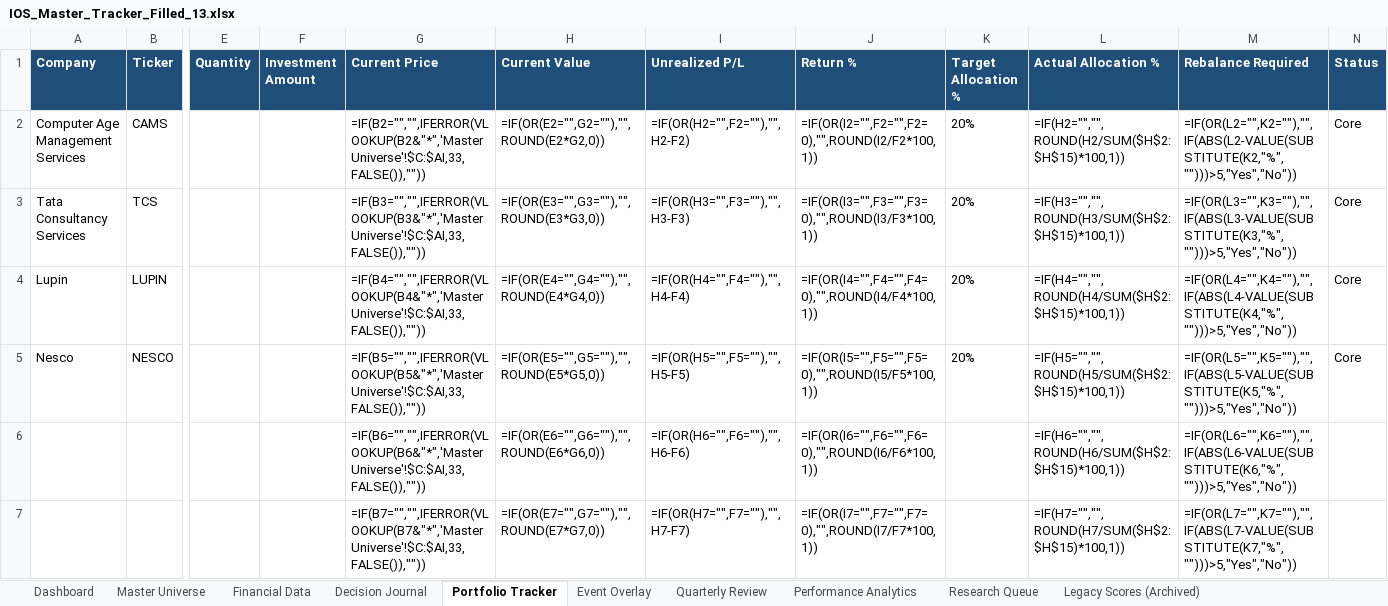
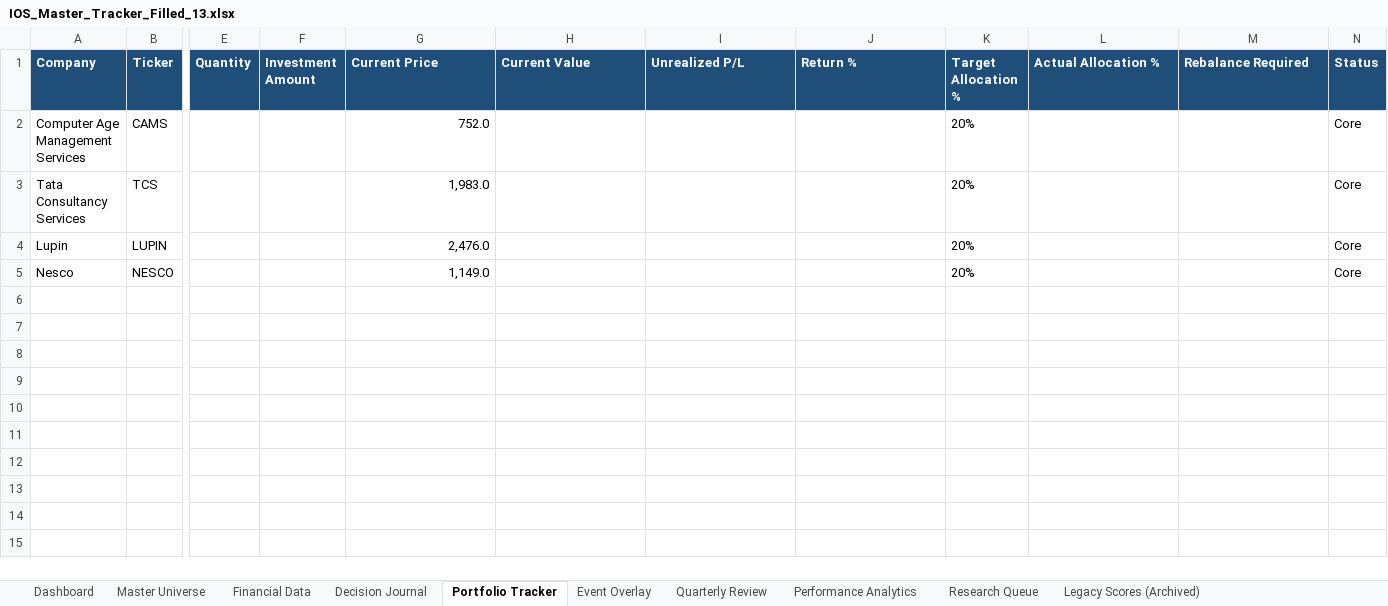
Before and after one commit to jpechetty-debug/Excel-stockTracker-, an Excel workbook: IOS_Master_Tracker_Filled_13.xlsx, sheet Portfolio Tracker, drawn as a sheet; only a part is shown, gaps mark what is left out; values as stored, in another font and other column widths than the file's, no borders; formulas without a stored value are shown as written; rows hold the shown columns only; the diff covers the shown part only; the diff names each change by its address in the sheet, - before the commit and + after, or states it on an @@ line.

```diff
--- a/IOS_Master_Tracker_Filled_13.xlsx (sheet Portfolio Tracker)
+++ b/IOS_Master_Tracker_Filled_13.xlsx (sheet Portfolio Tracker)
-G2 (Current Price): =IF(B2="","",IFERROR(VLOOKUP(B2&"*",'Master Universe'!$C:$AI,33,FALSE()),""))
+G2 (Current Price): 752.0
-H2 (Current Value): =IF(OR(E2="",G2=""),"",ROUND(E2*G2,0))
+H2 (Current Value): (empty)
-I2 (Unrealized P/L): =IF(OR(H2="",F2=""),"",H2-F2)
+I2 (Unrealized P/L): (empty)
-J2 (Return %): =IF(OR(I2="",F2="",F2=0),"",ROUND(I2/F2*100,1))
+J2 (Return %): (empty)
-L2 (Actual Allocation %): =IF(H2="","",ROUND(H2/SUM($H$2:$H$15)*100,1))
+L2 (Actual Allocation %): (empty)
-M2 (Rebalance Required): =IF(OR(L2="",K2=""),"",IF(ABS(L2-VALUE(SUBSTITUTE(K2,"%","")))>5,"Yes","No"))
+M2 (Rebalance Required): (empty)
-G3 (Current Price): =IF(B3="","",IFERROR(VLOOKUP(B3&"*",'Master Universe'!$C:$AI,33,FALSE()),""))
+G3 (Current Price): 1,983.0
-H3 (Current Value): =IF(OR(E3="",G3=""),"",ROUND(E3*G3,0))
+H3 (Current Value): (empty)
-I3 (Unrealized P/L): =IF(OR(H3="",F3=""),"",H3-F3)
+I3 (Unrealized P/L): (empty)
-J3 (Return %): =IF(OR(I3="",F3="",F3=0),"",ROUND(I3/F3*100,1))
+J3 (Return %): (empty)
-L3 (Actual Allocation %): =IF(H3="","",ROUND(H3/SUM($H$2:$H$15)*100,1))
+L3 (Actual Allocation %): (empty)
-M3 (Rebalance Required): =IF(OR(L3="",K3=""),"",IF(ABS(L3-VALUE(SUBSTITUTE(K3,"%","")))>5,"Yes","No"))
+M3 (Rebalance Required): (empty)
-G4 (Current Price): =IF(B4="","",IFERROR(VLOOKUP(B4&"*",'Master Universe'!$C:$AI,33,FALSE()),""))
+G4 (Current Price): 2,476.0
-H4 (Current Value): =IF(OR(E4="",G4=""),"",ROUND(E4*G4,0))
+H4 (Current Value): (empty)
-I4 (Unrealized P/L): =IF(OR(H4="",F4=""),"",H4-F4)
+I4 (Unrealized P/L): (empty)
-J4 (Return %): =IF(OR(I4="",F4="",F4=0),"",ROUND(I4/F4*100,1))
+J4 (Return %): (empty)
-L4 (Actual Allocation %): =IF(H4="","",ROUND(H4/SUM($H$2:$H$15)*100,1))
+L4 (Actual Allocation %): (empty)
-M4 (Rebalance Required): =IF(OR(L4="",K4=""),"",IF(ABS(L4-VALUE(SUBSTITUTE(K4,"%","")))>5,"Yes","No"))
+M4 (Rebalance Required): (empty)
-G5 (Current Price): =IF(B5="","",IFERROR(VLOOKUP(B5&"*",'Master Universe'!$C:$AI,33,FALSE()),""))
+G5 (Current Price): 1,149.0
-H5 (Current Value): =IF(OR(E5="",G5=""),"",ROUND(E5*G5,0))
+H5 (Current Value): (empty)
-I5 (Unrealized P/L): =IF(OR(H5="",F5=""),"",H5-F5)
+I5 (Unrealized P/L): (empty)
-J5 (Return %): =IF(OR(I5="",F5="",F5=0),"",ROUND(I5/F5*100,1))
+J5 (Return %): (empty)
-L5 (Actual Allocation %): =IF(H5="","",ROUND(H5/SUM($H$2:$H$15)*100,1))
+L5 (Actual Allocation %): (empty)
-M5 (Rebalance Required): =IF(OR(L5="",K5=""),"",IF(ABS(L5-VALUE(SUBSTITUTE(K5,"%","")))>5,"Yes","No"))
+M5 (Rebalance Required): (empty)
-row 6:  |  |  |  | =IF(B6="","",IFERROR(VLOOKUP(B6&"*",'Master Universe'!$C:$AI,33,FALSE()),"")) | =IF(OR(E6="",G6=""),"",ROUND(E6*G6,0)) | =IF(OR(H6="",F6=""),"",H6-F6) | =IF(OR(I6="",F6="",F6=0),"",ROUND(I6/F6*100,1)) |  | =IF(H6="","",ROUND(H6/SUM($H$2:$H$15)*100,1)) | =IF(OR(L6="",K6=""),"",IF(ABS(L6-VALUE(SUBSTITUTE(K6,"%","")))>5,"Yes","No"))
-row 7:  |  |  |  | =IF(B7="","",IFERROR(VLOOKUP(B7&"*",'Master Universe'!$C:$AI,33,FALSE()),"")) | =IF(OR(E7="",G7=""),"",ROUND(E7*G7,0)) | =IF(OR(H7="",F7=""),"",H7-F7) | =IF(OR(I7="",F7="",F7=0),"",ROUND(I7/F7*100,1)) |  | =IF(H7="","",ROUND(H7/SUM($H$2:$H$15)*100,1)) | =IF(OR(L7="",K7=""),"",IF(ABS(L7-VALUE(SUBSTITUTE(K7,"%","")))>5,"Yes","No"))
```
Also changed, not shown: 8 removed rows elsewhere in this sheet, sheet Master Universe, 9 other files.
